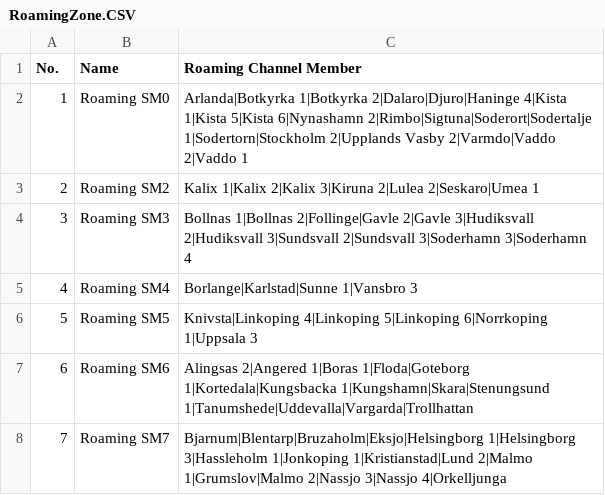
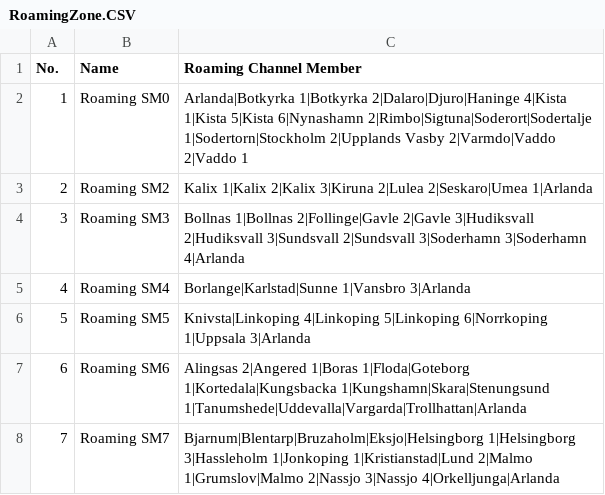
Before and after one commit to sa0azs/d878uv, a CSV file: RoamingZone.CSV, drawn as a sheet.

```diff
--- a/RoamingZone.CSV
+++ b/RoamingZone.CSV
@@ -2,7 +2,7 @@
 "1","Roaming SM0","Arlanda|Botkyrka 1|Botkyrka 2|Dalaro|Djuro|Haninge 4|Kista 1|Kista 5|Kista 6|Nynashamn 2|Rimbo|Sigtuna|Soderort|Sodertalje 1|Sodertorn|Stockholm 2|Upplands Vasby 2|Varmdo|Vaddo 2|Vaddo 1"
-"2","Roaming SM2","Kalix 1|Kalix 2|Kalix 3|Kiruna 2|Lulea 2|Seskaro|Umea 1"
-"3","Roaming SM3","Bollnas 1|Bollnas 2|Follinge|Gavle 2|Gavle 3|Hudiksvall 2|Hudiksvall 3|Sundsvall 2|Sundsvall 3|Soderhamn 3|Soderhamn 4"
-"4","Roaming SM4","Borlange|Karlstad|Sunne 1|Vansbro 3"
-"5","Roaming SM5","Knivsta|Linkoping 4|Linkoping 5|Linkoping 6|Norrkoping 1|Uppsala 3"
-"6","Roaming SM6","Alingsas 2|Angered 1|Boras 1|Floda|Goteborg 1|Kortedala|Kungsbacka 1|Kungshamn|Skara|Stenungsund 1|Tanumshede|Uddevalla|Vargarda|Trollhattan"
-"7","Roaming SM7","Bjarnum|Blentarp|Bruzaholm|Eksjo|Helsingborg 1|Helsingborg 3|Hassleholm 1|Jonkoping 1|Kristianstad|Lund 2|Malmo 1|Grumslov|Malmo 2|Nassjo 3|Nassjo 4|Orkelljunga"
+"2","Roaming SM2","Kalix 1|Kalix 2|Kalix 3|Kiruna 2|Lulea 2|Seskaro|Umea 1|Arlanda"
+"3","Roaming SM3","Bollnas 1|Bollnas 2|Follinge|Gavle 2|Gavle 3|Hudiksvall 2|Hudiksvall 3|Sundsvall 2|Sundsvall 3|Soderhamn 3|Soderhamn 4|Arlanda"
+"4","Roaming SM4","Borlange|Karlstad|Sunne 1|Vansbro 3|Arlanda"
+"5","Roaming SM5","Knivsta|Linkoping 4|Linkoping 5|Linkoping 6|Norrkoping 1|Uppsala 3|Arlanda"
+"6","Roaming SM6","Alingsas 2|Angered 1|Boras 1|Floda|Goteborg 1|Kortedala|Kungsbacka 1|Kungshamn|Skara|Stenungsund 1|Tanumshede|Uddevalla|Vargarda|Trollhattan|Arlanda"
+"7","Roaming SM7","Bjarnum|Blentarp|Bruzaholm|Eksjo|Helsingborg 1|Helsingborg 3|Hassleholm 1|Jonkoping 1|Kristianstad|Lund 2|Malmo 1|Grumslov|Malmo 2|Nassjo 3|Nassjo 4|Orkelljunga|Arlanda"
```
Also changed, not shown: Channel.CSV, Zone.CSV, 3 other files.
